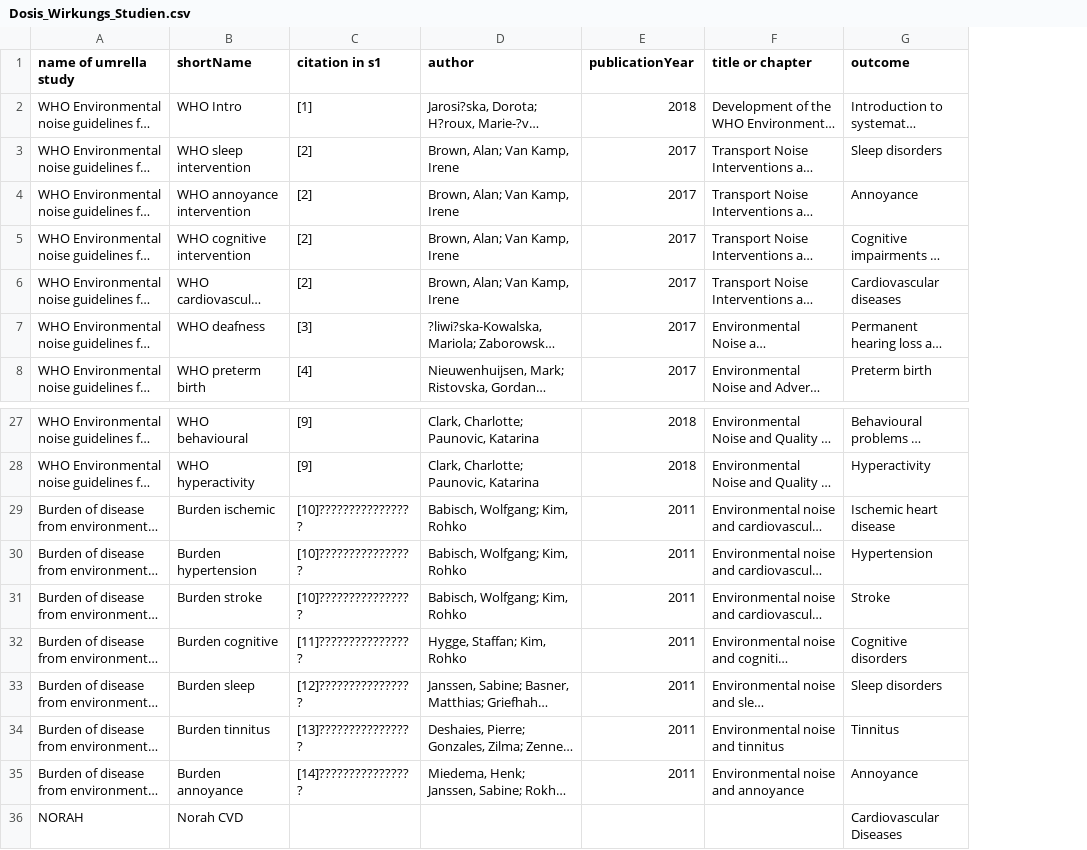
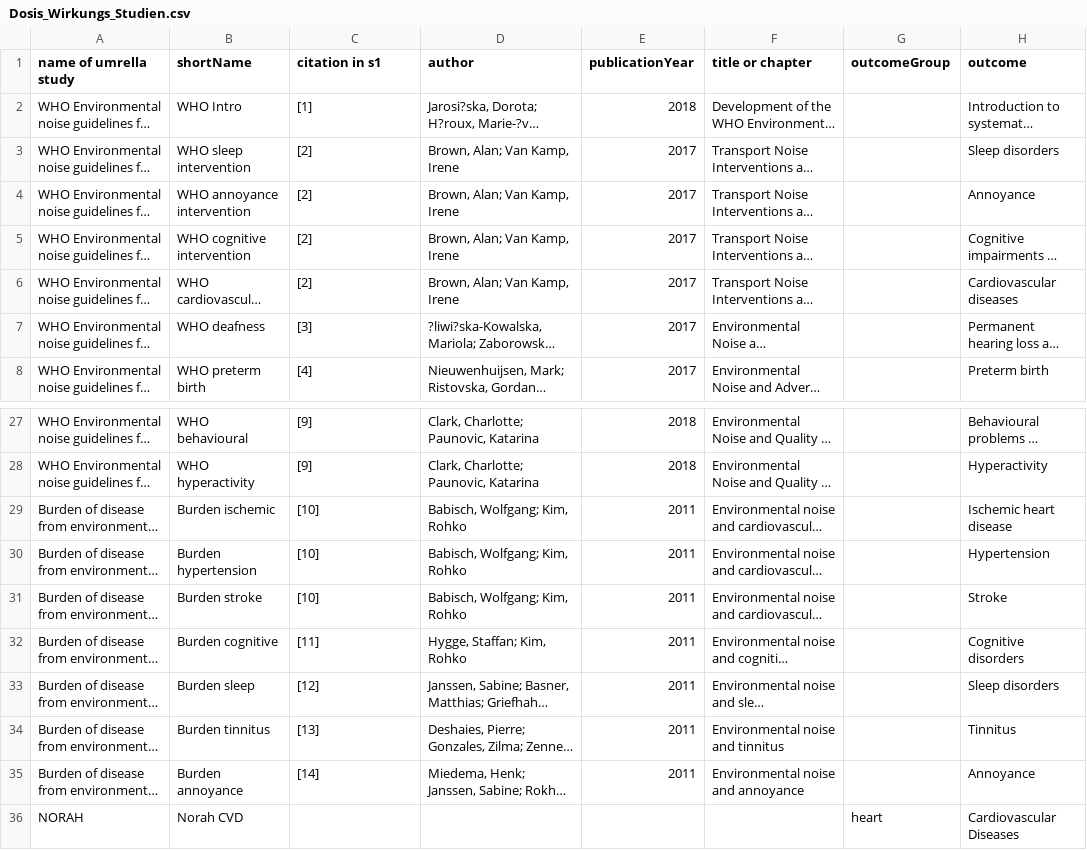
Before and after one commit to Ma-Loma/HessenEnvBurden, a CSV file: rawdata/Dosis_Wirkungs_Studien.csv, drawn as a sheet; only a part is shown, gaps mark what is left out; long unchanged cells end in …; the diff names each change by its address in the sheet, - before the commit and + after, or states it on an @@ line.

Commit message:
correct errer propagation; include new exposure data

```diff
--- a/rawdata/Dosis_Wirkungs_Studien.csv
+++ b/rawdata/Dosis_Wirkungs_Studien.csv
+column G (outcomeGroup), row 36: heart
-C29:C31 (citation in s1): [10]??????????????? ?
+C29:C31 (citation in s1): [10]
-C32 (citation in s1): [11]??????????????? ?
+C32 (citation in s1): [11]
-C33 (citation in s1): [12]??????????????? ?
+C33 (citation in s1): [12]
-C34 (citation in s1): [13]??????????????? ?
+C34 (citation in s1): [13]
-C35 (citation in s1): [14]??????????????? ?
+C35 (citation in s1): [14]
```
Also changed, not shown: 2 other files.
